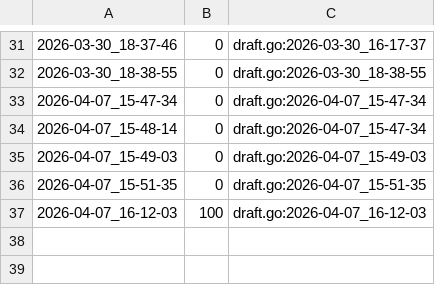
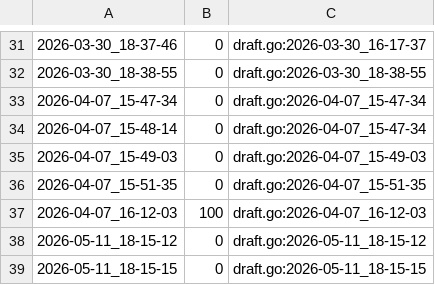
Before and after one commit to qxcode-course/ed-seg-bloco-a-pauloisaque, a CSV file: .tko/track/ed@princesa/track.csv, drawn as a sheet; only a part is shown, gaps mark what is left out; the diff names each change by its address in the sheet, - before the commit and + after, or states it on an @@ line.

```diff
--- a/.tko/track/ed@princesa/track.csv
+++ b/.tko/track/ed@princesa/track.csv
+row 38: 2026-05-11_18-15-12 | 0 | draft.go:2026-05-11_18-15-12
+row 39: 2026-05-11_18-15-15 | 0 | draft.go:2026-05-11_18-15-15
```
Also changed, not shown: 5 other files.
